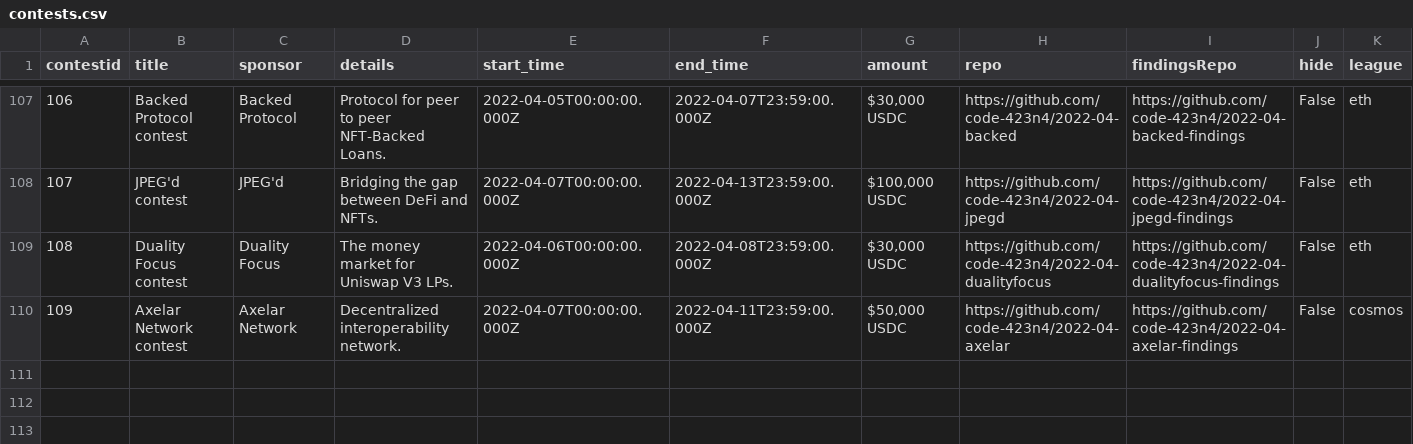
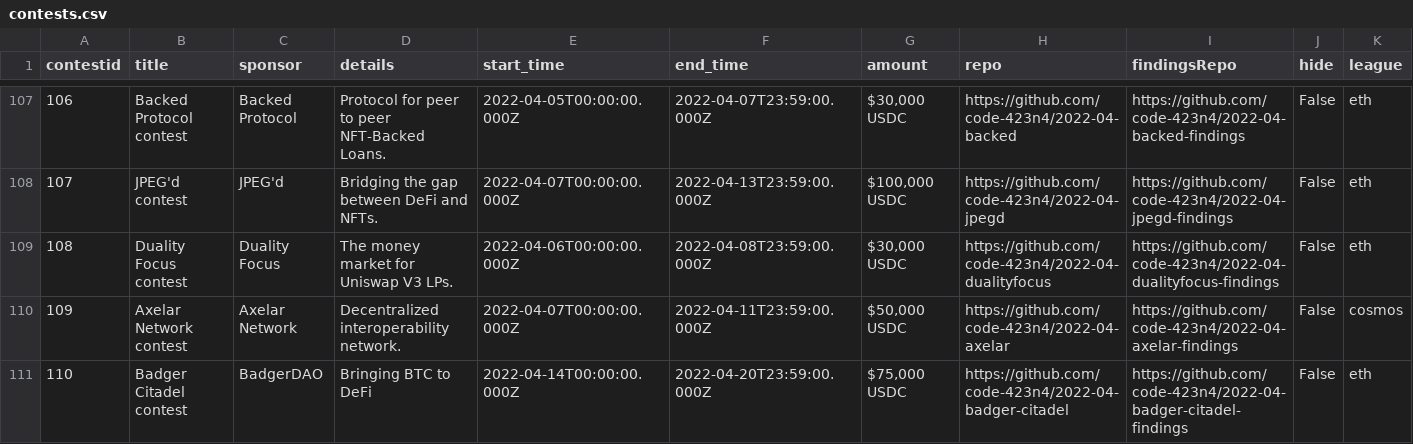
Before and after one commit to code-423n4/code423n4.com, a CSV file: _data/contests/contests.csv, drawn as a sheet; only a part is shown, gaps mark what is left out.

Commit message:
Add Badger Citadel

```diff
--- a/_data/contests/contests.csv
+++ b/_data/contests/contests.csv
@@ -110 +110,2 @@
 "109","Axelar Network contest","Axelar Network","Decentralized interoperability network.","2022-04-07T00:00:00.000Z","2022-04-11T23:59:00.000Z","$50,000 USDC","https://github.com/code-423n4/2022-04-axelar","https://github.com/code-423n4/2022-04-axelar-findings","False","cosmos"
+"110","Badger Citadel contest","BadgerDAO"," Bringing BTC to DeFi","2022-04-14T00:00:00.000Z","2022-04-20T23:59:00.000Z","$75,000 USDC","https://github.com/code-423n4/2022-04-badger-citadel","https://github.com/code-423n4/2022-04-badger-citadel-findings","False","eth"
```
